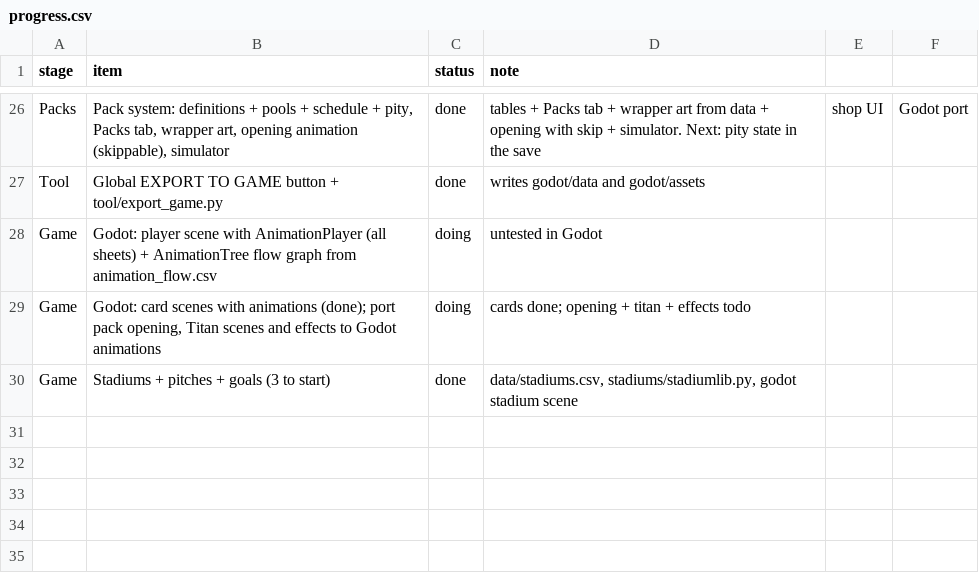
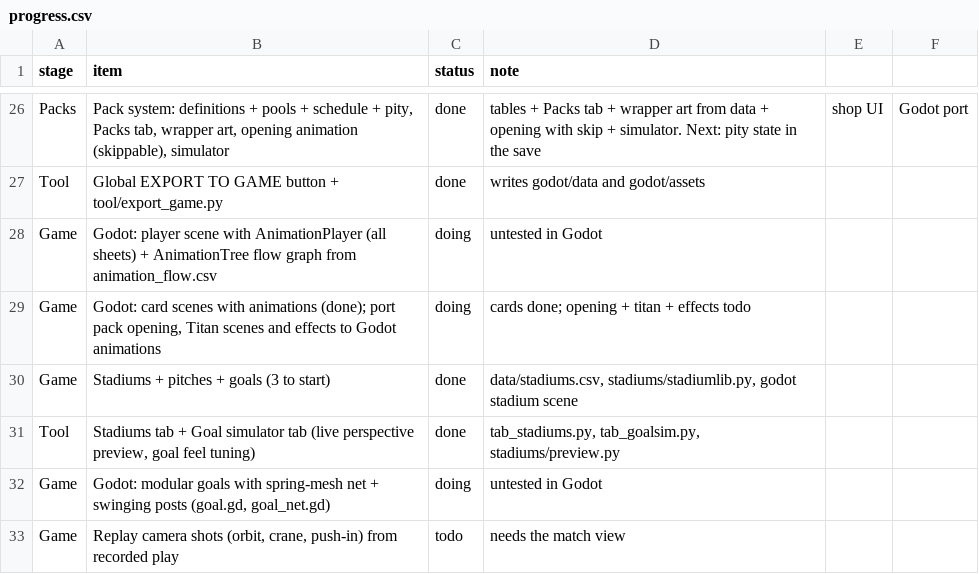
Before and after one commit to mundiakaluson/sprite-tan, a CSV file: data/progress.csv, drawn as a sheet; only a part is shown, gaps mark what is left out; the diff names each change by its address in the sheet, - before the commit and + after, or states it on an @@ line.

```diff
--- a/data/progress.csv
+++ b/data/progress.csv
+row 31: Tool | Stadiums tab + Goal simulator tab (live perspective preview, goal feel tuning) | done | tab_stadiums.py, tab_goalsim.py, stadiums/preview.py
+row 32: Game | Godot: modular goals with spring-mesh net + swinging posts (goal.gd, goal_net.gd) | doing | untested in Godot
+row 33: Game | Replay camera shots (orbit, crane, push-in) from recorded play | todo | needs the match view
```
Also changed, not shown: data/stadiums.csv, 20 other files.
